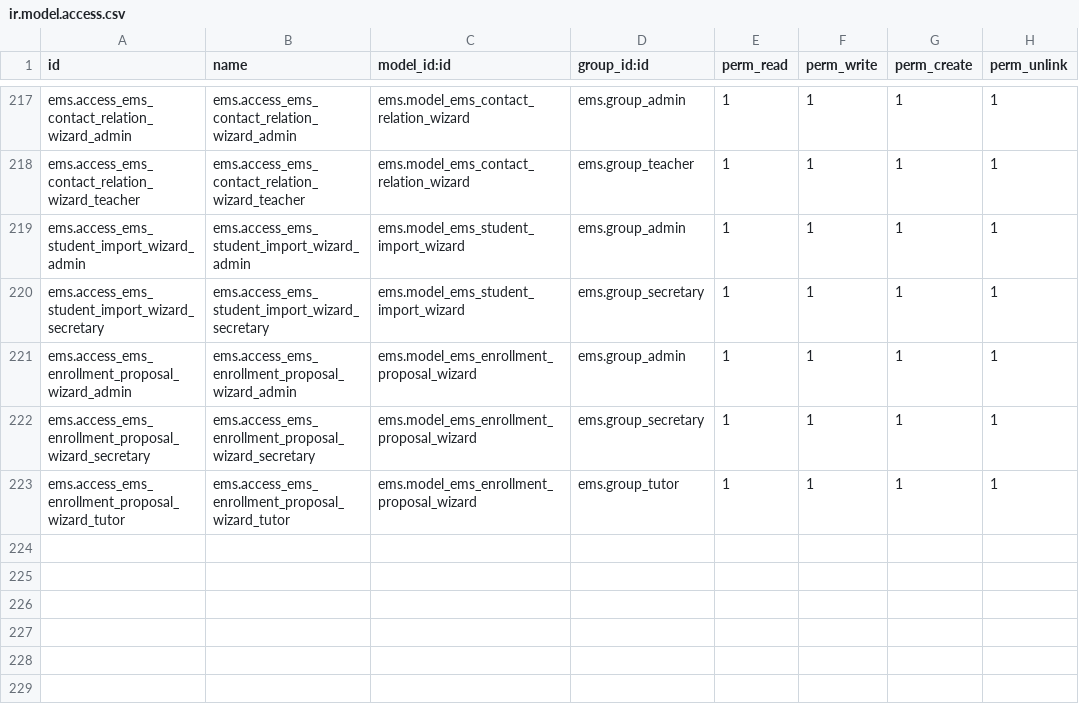
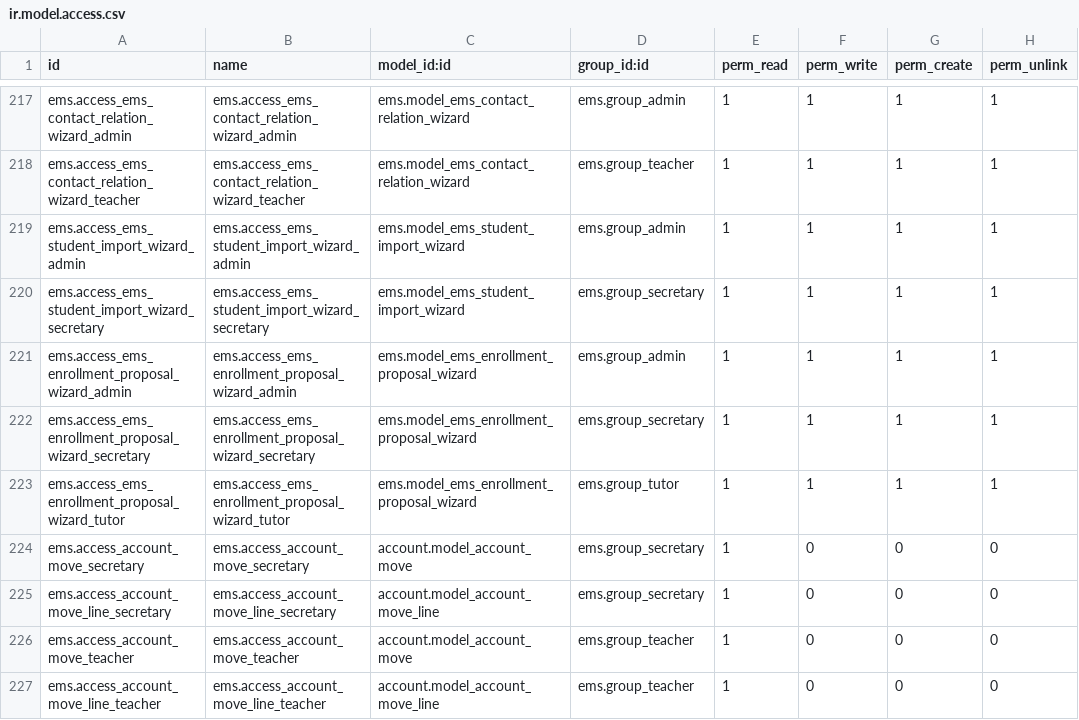
Before and after one commit to ElPuig/EMS, a CSV file: security/ir.model.access.csv, drawn as a sheet; only a part is shown, gaps mark what is left out.

Commit message:
Tutor list: enrollment status color, access rules and translations

```diff
--- a/security/ir.model.access.csv
+++ b/security/ir.model.access.csv
@@ -223 +223,5 @@ ems.access_ems_enrollment_proposal_wizard_secretary,ems.access_ems_enrollment_pr
 ems.access_ems_enrollment_proposal_wizard_tutor,ems.access_ems_enrollment_proposal_wizard_tutor,ems.model_ems_enrollment_proposal_wizard,ems.group_tutor,1,1,1,1
+ems.access_account_move_secretary,ems.access_account_move_secretary,account.model_account_move,ems.group_secretary,1,0,0,0
+ems.access_account_move_line_secretary,ems.access_account_move_line_secretary,account.model_account_move_line,ems.group_secretary,1,0,0,0
+ems.access_account_move_teacher,ems.access_account_move_teacher,account.model_account_move,ems.group_teacher,1,0,0,0
+ems.access_account_move_line_teacher,ems.access_account_move_line_teacher,account.model_account_move_line,ems.group_teacher,1,0,0,0
```
Also changed, not shown: 6 other files.
